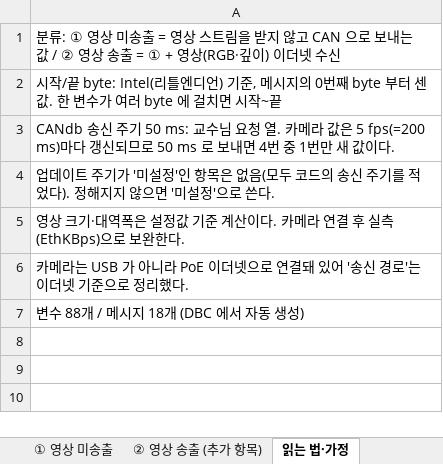
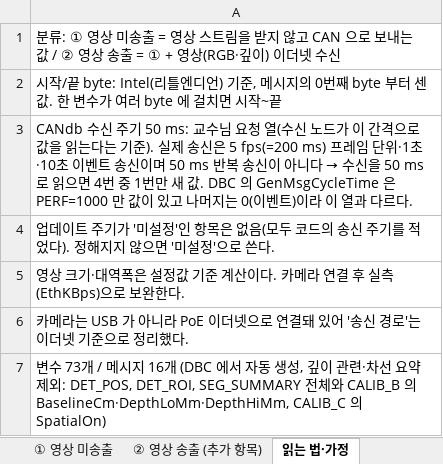
Before and after one commit to bongpodoal/camera_ai, an Excel workbook: can_canoe/oakd_송출데이터_정리.xlsx, sheet 읽는 법·가정, drawn as a sheet; values as stored, in another font and other column widths than the file's, no borders; the diff names each change by its address in the sheet, - before the commit and + after, or states it on an @@ line.

```diff
--- a/can_canoe/oakd_송출데이터_정리.xlsx (sheet 읽는 법·가정)
+++ b/can_canoe/oakd_송출데이터_정리.xlsx (sheet 읽는 법·가정)
@@ A3: CANdb 송신 주기 50 ms: 교수님 요청 열. 카메라 값은 5 fps(=200 ms)마다 갱신되므로 50 ms 로 보내면 4번 중 1번만 새 값이다. → CANdb 수신 주기 50 ms: 교수님 요청 열(수신 노드가 이 간격으로 값을 읽는다는 기준). 실제 송신은 5 fps(=200 ms) 프레임 단위·1초·10초 이벤트 송신이며 50 ms 반복 송신이 아니다 → 수신을 50 ms 로 읽으면 4번 중 1번만 새 값. DBC 의 GenMsgCycleTime 은 PERF=1000 만 값이 있고 나머지는 0(이벤트)이라 이 열과 다르다. @@
-A7: 변수 88개 / 메시지 18개 (DBC 에서 자동 생성)
+A7: 변수 73개 / 메시지 16개 (DBC 에서 자동 생성, 깊이 관련·차선 요약 제외: DET_POS, DET_ROI, SEG_SUMMARY 전체와 CALIB_B 의 BaselineCm·DepthLoMm·DepthHiMm, CALIB_C 의 SpatialOn)
```
Also changed, not shown: sheet ① 영상 미송출, sheet ② 영상 송출 (추가 항목), 28 other files.
